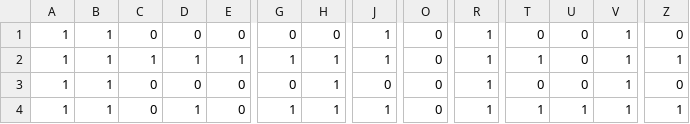
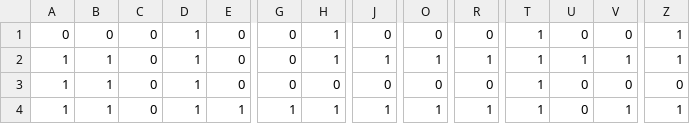
Before and after one commit to Kiarara/Comp3111F23G49, a CSV file: actual_maze.csv, drawn as a sheet; only a part is shown, gaps mark what is left out; the diff covers the shown part only; the diff names each change by its address in the sheet, - before the commit and + after, or states it on an @@ line.

Commit message:
Revised

```diff
--- a/actual_maze.csv
+++ b/actual_maze.csv
-A1: 1
+A1: 0
-B1: 1
+B1: 0
-D1: 0
+D1: 1
-H1: 0
+H1: 1
-J1: 1
+J1: 0
-R1: 1
+R1: 0
-T1: 0
+T1: 1
-V1: 1
+V1: 0
-Z1: 0
+Z1: 1
-C2: 1
+C2: 0
-E2: 1
+E2: 0
-G2: 1
+G2: 0
-O2: 0
+O2: 1
-U2: 0
+U2: 1
-D3: 0
+D3: 1
-H3: 1
+H3: 0
-R3: 1
+R3: 0
-T3: 0
+T3: 1
-V3: 1
+V3: 0
-E4: 0
+E4: 1
-O4: 0
+O4: 1
-U4: 1
+U4: 0
```
Also changed, not shown: 177 edited cells elsewhere in this file.
